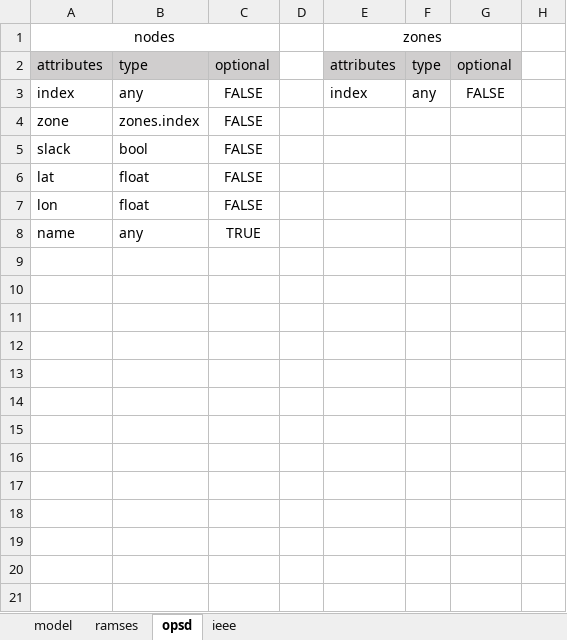
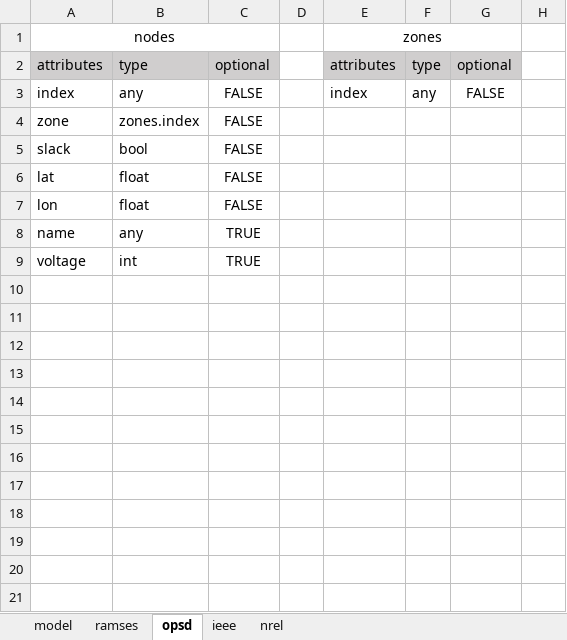
Before and after one commit to richard-weinhold/pomato, an Excel workbook: examples/data_input/data_structure.xlsx, sheet opsd, drawn as a sheet; only a part is shown; values as stored, in another font and other column widths than the file's, no borders; the diff names each change by its address in the sheet, - before the commit and + after, or states it on an @@ line.

```diff
--- a/examples/data_input/data_structure.xlsx (sheet opsd)
+++ b/examples/data_input/data_structure.xlsx (sheet opsd)
+sheet tab: nrel
-A9: (empty)
+A9: voltage
-B9: (empty)
+B9: int
-C9: (empty)
+C9: TRUE
```
Also changed, not shown: sheet ieee, sheet model, 43 other files.
